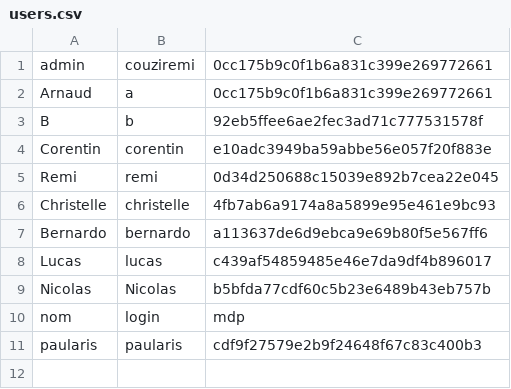
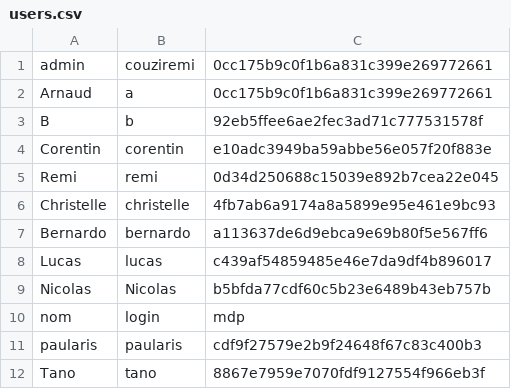
Before and after one commit to blj64/DEVWEB_ING1, a CSV file: csv/users.csv, drawn as a sheet; the diff names each change by its address in the sheet, - before the commit and + after, or states it on an @@ line.

```diff
--- a/csv/users.csv
+++ b/csv/users.csv
+row 12: Tano | tano | 8867e7959e7070fdf9127554f966eb3f
```
Also changed, not shown: 1 other file.
